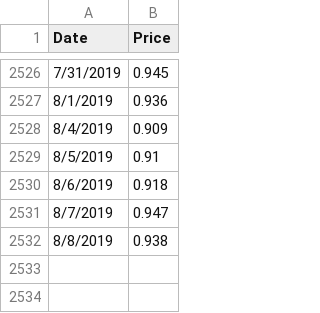
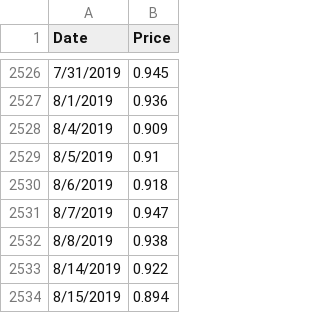
Before and after one commit to bnusir/AI_DFM, a CSV file: DFM-history-3.csv, drawn as a sheet; only a part is shown, gaps mark what is left out; the diff names each change by its address in the sheet, - before the commit and + after, or states it on an @@ line.

Commit message:
Add files via upload

```diff
--- a/DFM-history-3.csv
+++ b/DFM-history-3.csv
+row 2533: 8/14/2019 | 0.922
+row 2534: 8/15/2019 | 0.894
```
